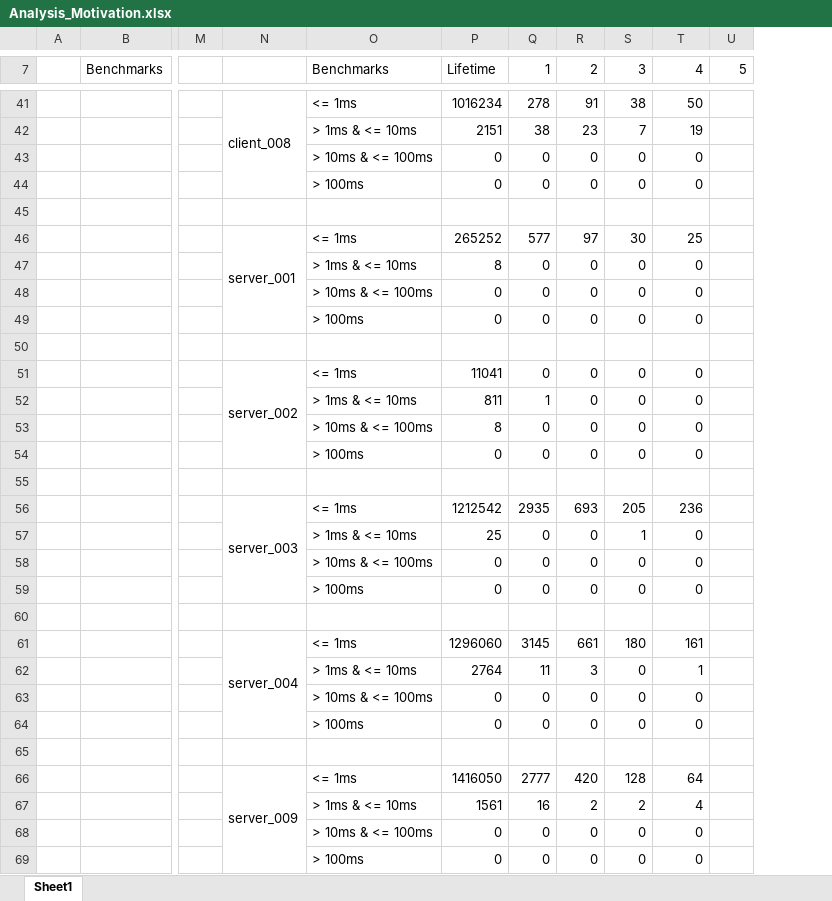
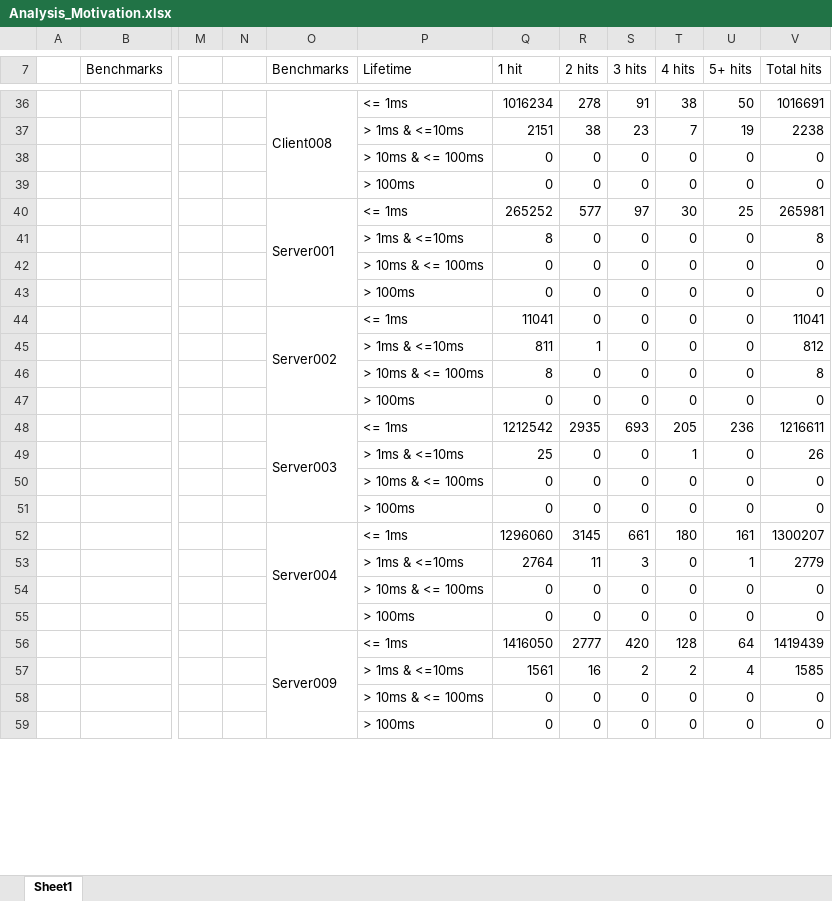
Before and after one commit to Talha-100/multi-retention-sttram-btb, an Excel workbook: Analysis_Motivation.xlsx, sheet Sheet1, drawn as a sheet; only a part is shown, gaps mark what is left out; values as stored, in another font and other column widths than the file's, no cell formats; removed rows and columns are numbered as before the commit, all else as after; rows hold the shown columns only; the diff covers the shown part only; the diff names each change by its address in the sheet, - before the commit and + after, or states it on an @@ line.

Commit message:
correctly formatted table for Read/Hit Dist and Lifetime Profiling

```diff
--- a/Analysis_Motivation.xlsx (sheet Sheet1)
+++ b/Analysis_Motivation.xlsx (sheet Sheet1)
-column N, row 41: client_008; row 46: server_001; row 51: server_002; row 56: server_003; row 61: server_004; row 66: server_009
+column N, empty
+column O (Benchmarks), rows 36-56: Client008 |  |  |  | Server001 |  |  |  | Server002 |  |  |  | Server003 |  |  |  | Server004 |  |  |  | Server009
-column U (5), empty
+column V (Total hits), rows 36-59: 1016691 | 2238 | 0 | 0 | 265981 | 8 | 0 | 0 | 11041 | 812 | 8 | 0 | 1216611 | 26 | 0 | 0 | 1300207 | 2779 | 0 | 0 | 1419439 | 1585 | 0 | 0
-P7: Benchmarks
+P7: Lifetime
-Q7: Lifetime
+Q7: 1 hit
-R7: 1
+R7: 2 hits
-S7: 2
+S7: 3 hits
-T7: 3
+T7: 4 hits
-U7: 4
+U7: 5+ hits
-P37 (Lifetime): > 1ms & <= 10ms
+P37 (Lifetime): > 1ms & <=10ms
-row 45: (empty)
-P41 (Lifetime): > 1ms & <= 10ms
+P41 (Lifetime): > 1ms & <=10ms
-row 50: (empty)
-P45 (Lifetime): > 1ms & <= 10ms
+P45 (Lifetime): > 1ms & <=10ms
-row 55: (empty)
-P49 (Lifetime): > 1ms & <= 10ms
+P49 (Lifetime): > 1ms & <=10ms
-row 60: (empty)
-P53 (Lifetime): > 1ms & <= 10ms
+P53 (Lifetime): > 1ms & <=10ms
-row 65: (empty)
-P57 (Lifetime): > 1ms & <= 10ms
+P57 (Lifetime): > 1ms & <=10ms
```
Also changed, not shown: 3 added rows, 38 removed rows, 55 edited cells and merged cells elsewhere in this sheet, cell formats, 2 other files.
